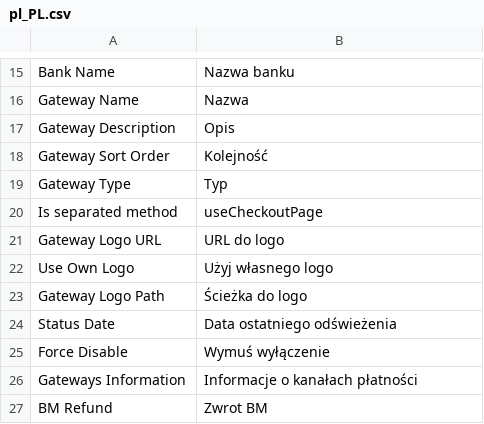
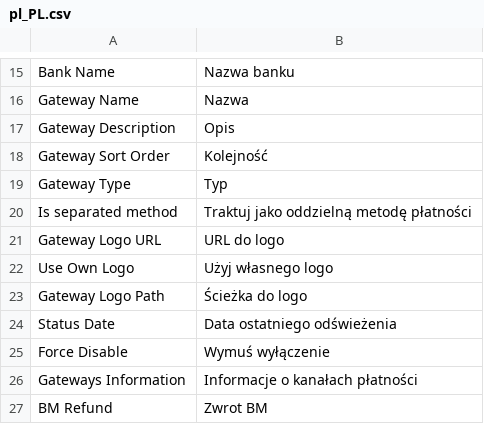
Before and after one commit to bluepayment-plugin/magento-2.x-plugin, a CSV file: i18n/pl_PL.csv, drawn as a sheet; only a part is shown, gaps mark what is left out.

```diff
--- a/i18n/pl_PL.csv
+++ b/i18n/pl_PL.csv
@@ -19,3 +19,3 @@
 "Gateway Type","Typ"
-"Is separated method","useCheckoutPage"
+"Is separated method","Traktuj jako oddzielną metodę płatności"
 "Gateway Logo URL","URL do logo"
```
Also changed, not shown: 1 other file.
